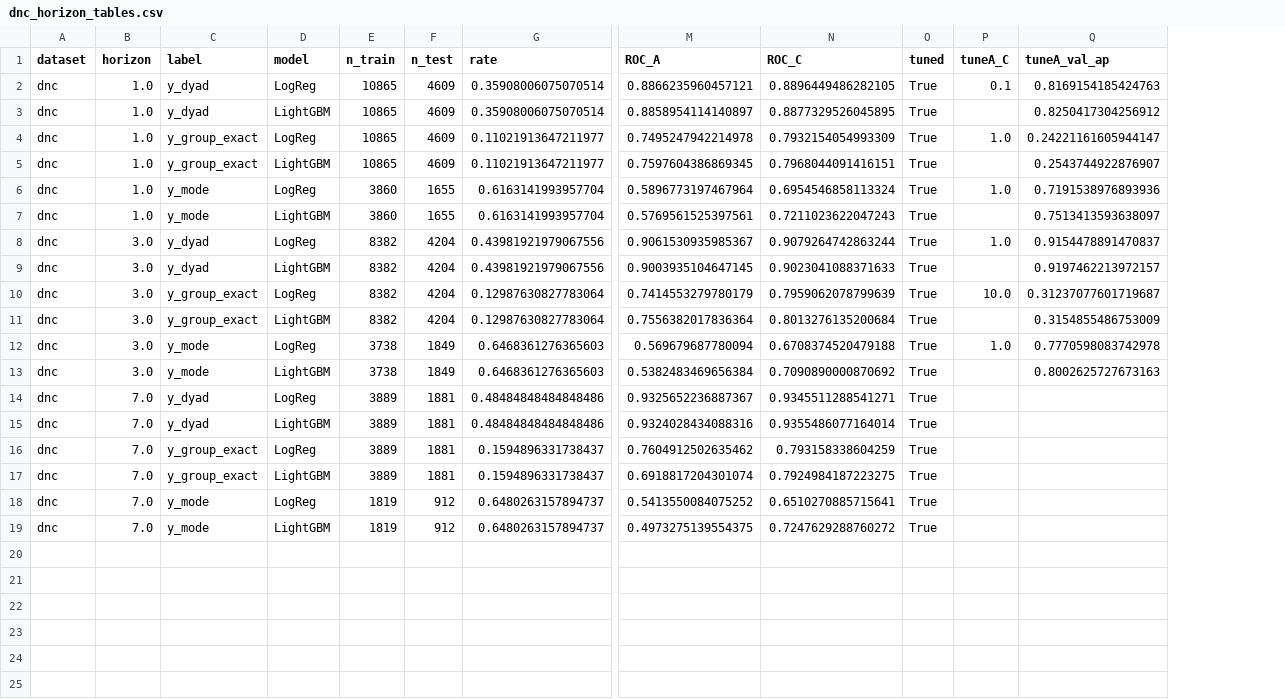
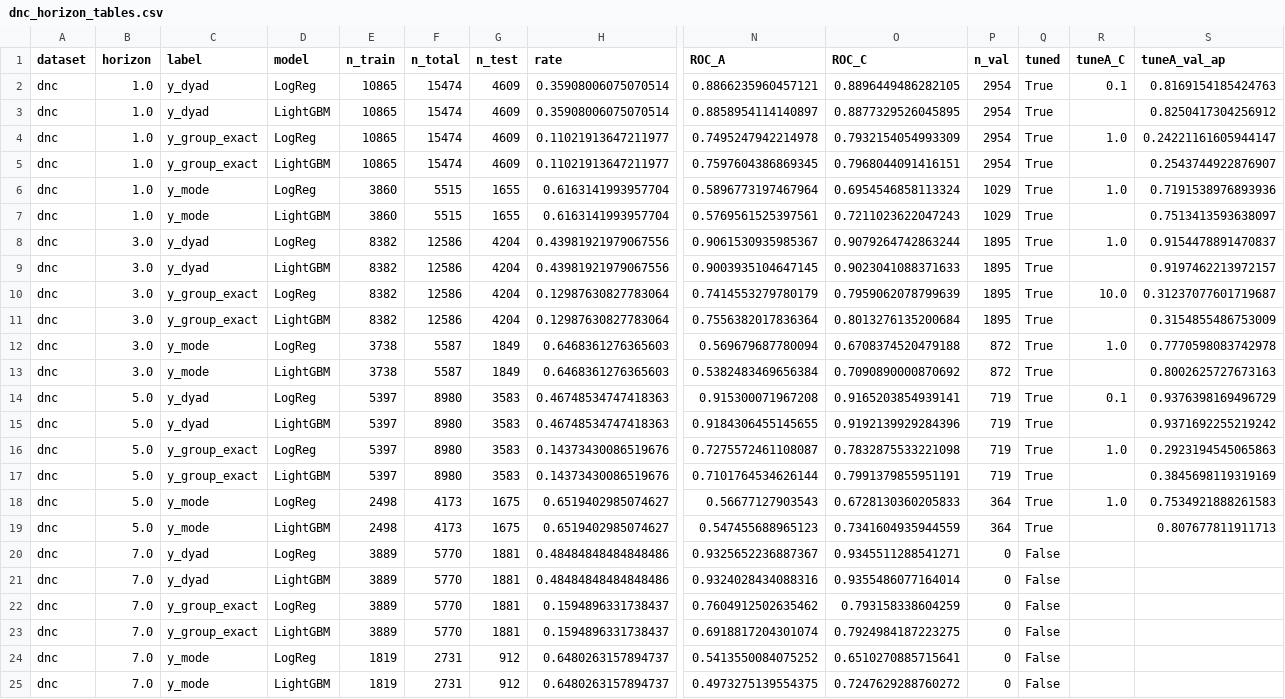
Before and after one commit to Vedangi/Hypergraph_GroupReciprocity, a CSV file: prediction/results/split_50_20_30_tuned/dnc_horizon_tables.csv, drawn as a sheet; only a part is shown, gaps mark what is left out; addresses are those after the commit; rows hold the shown columns only; the diff names each change by its address in the sheet, - before the commit and + after, or states it on an @@ line.

```diff
--- a/prediction/results/split_50_20_30_tuned/dnc_horizon_tables.csv
+++ b/prediction/results/split_50_20_30_tuned/dnc_horizon_tables.csv
+column F (n_total), rows 2-13: 15474 | 15474 | 15474 | 15474 | 5515 | 5515 | 12586 | 12586 | 12586 | 12586 | 5587 | 5587; rows 20-25: 5770 | 5770 | 5770 | 5770 | 2731 | 2731
+column P (n_val), rows 2-13: 2954 | 2954 | 2954 | 2954 | 1029 | 1029 | 1895 | 1895 | 1895 | 1895 | 872 | 872; rows 20-25: all 0
+row 14: dnc | 5.0 | y_dyad | LogReg | 5397 | 8980 | 3583 | 0.46748534747418363 | 0.915300071967208 | 0.9165203854939141 | 719 | True | 0.1 | 0.9376398169496729
+row 15: dnc | 5.0 | y_dyad | LightGBM | 5397 | 8980 | 3583 | 0.46748534747418363 | 0.9184306455145655 | 0.9192139929284396 | 719 | True |  | 0.9371692255219242
+row 16: dnc | 5.0 | y_group_exact | LogReg | 5397 | 8980 | 3583 | 0.14373430086519676 | 0.7275572461108087 | 0.7832875533221098 | 719 | True | 1.0 | 0.2923194545065863
+row 17: dnc | 5.0 | y_group_exact | LightGBM | 5397 | 8980 | 3583 | 0.14373430086519676 | 0.7101764534626144 | 0.7991379855951191 | 719 | True |  | 0.3845698119319169
+row 18: dnc | 5.0 | y_mode | LogReg | 2498 | 4173 | 1675 | 0.6519402985074627 | 0.56677127903543 | 0.6728130360205833 | 364 | True | 1.0 | 0.7534921888261583
+row 19: dnc | 5.0 | y_mode | LightGBM | 2498 | 4173 | 1675 | 0.6519402985074627 | 0.547455688965123 | 0.7341604935944559 | 364 | True |  | 0.807677811911713
-Q20:Q25 (tuned): True
+Q20:Q25 (tuned): False
```
Also changed, not shown: 7 other files.
